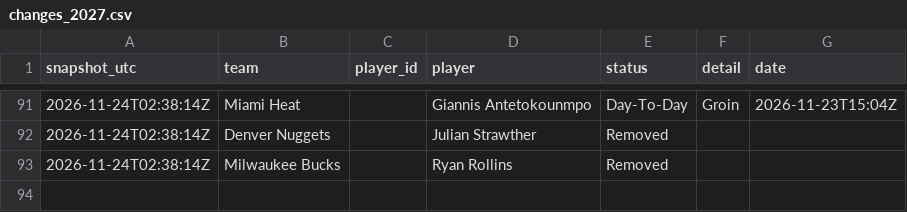
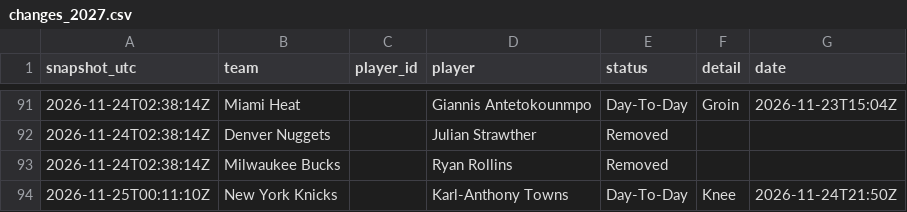
Before and after one commit to bviolino93/NBA-model, a CSV file: data/injuries/changes_2027.csv, drawn as a sheet; only a part is shown, gaps mark what is left out; the diff names each change by its address in the sheet, - before the commit and + after, or states it on an @@ line.

Commit message:
Lines and injury report 2026-11-25T00:11Z

```diff
--- a/data/injuries/changes_2027.csv
+++ b/data/injuries/changes_2027.csv
+row 94: 2026-11-25T00:11:10Z | New York Knicks |  | Karl-Anthony Towns | Day-To-Day | Knee | 2026-11-24T21:50Z
```
